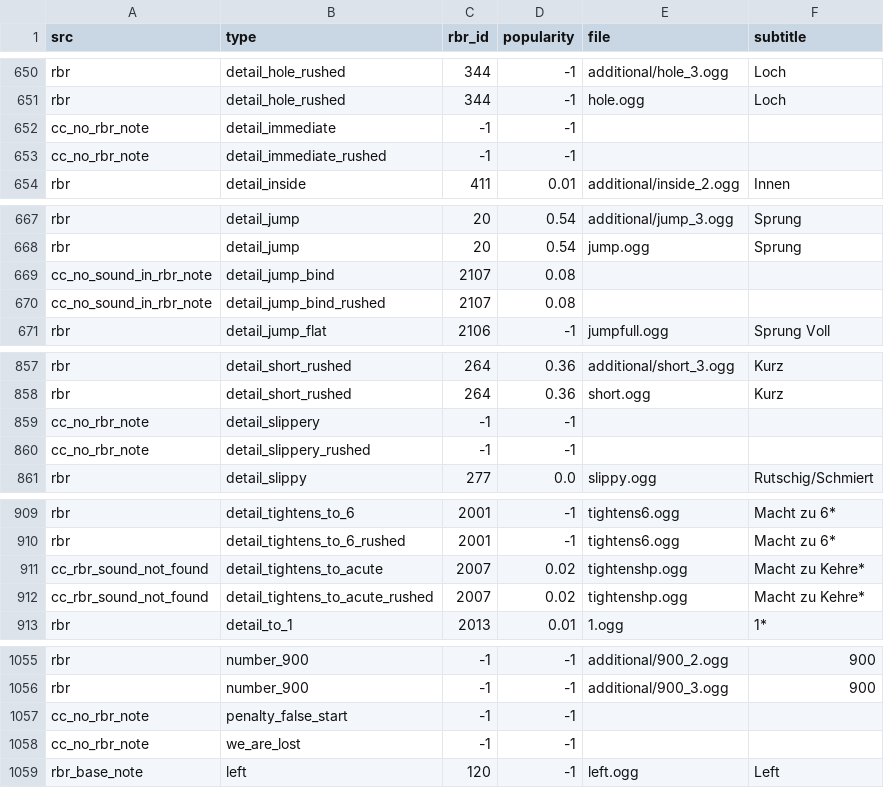
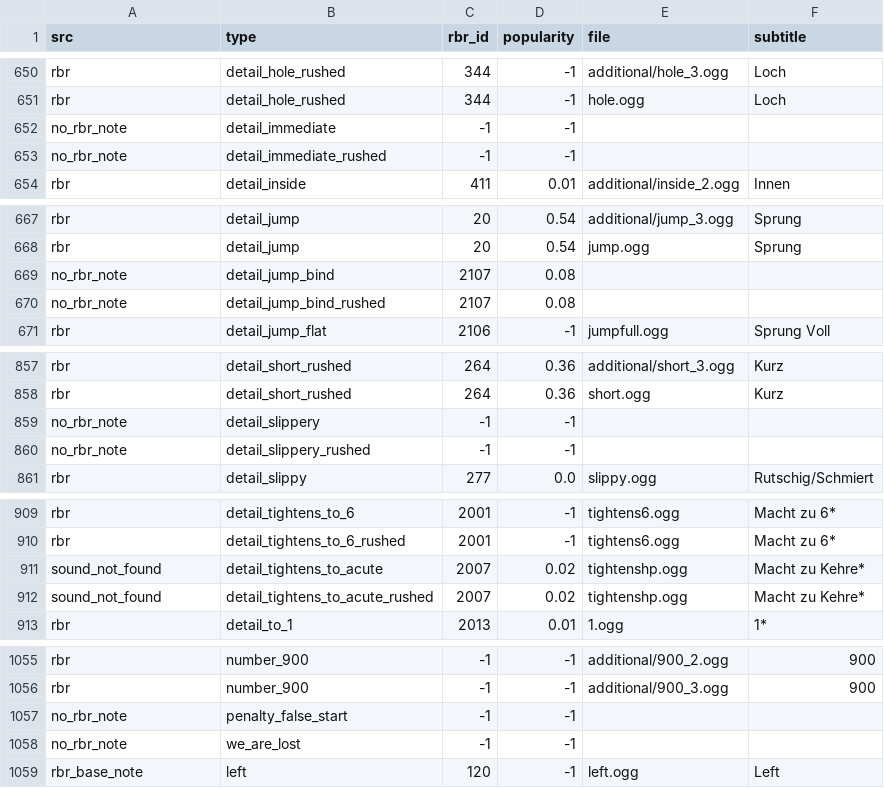
Before and after one commit to durandom/cc_codriver, a CSV file: out/bollinger-cc.csv, drawn as a sheet; only a part is shown, gaps mark what is left out; the diff covers the shown part only.

```diff
--- a/out/bollinger-cc.csv
+++ b/out/bollinger-cc.csv
@@ -651,4 +651,4 @@ rbr,detail_hole_rushed,344,-1,additional/hole_3.ogg,Loch
 rbr,detail_hole_rushed,344,-1,hole.ogg,Loch
-cc_no_rbr_note,detail_immediate,-1,-1,,
-cc_no_rbr_note,detail_immediate_rushed,-1,-1,,
+no_rbr_note,detail_immediate,-1,-1,,
+no_rbr_note,detail_immediate_rushed,-1,-1,,
 rbr,detail_inside,411,0.01,additional/inside_2.ogg,Innen
@@ -668,4 +668,4 @@ rbr,detail_jump,20,0.54,additional/jump_3.ogg,Sprung
 rbr,detail_jump,20,0.54,jump.ogg,Sprung
-cc_no_sound_in_rbr_note,detail_jump_bind,2107,0.08,,
-cc_no_sound_in_rbr_note,detail_jump_bind_rushed,2107,0.08,,
+no_rbr_note,detail_jump_bind,2107,0.08,,
+no_rbr_note,detail_jump_bind_rushed,2107,0.08,,
 rbr,detail_jump_flat,2106,-1,jumpfull.ogg,Sprung Voll
@@ -858,4 +858,4 @@ rbr,detail_short_rushed,264,0.36,additional/short_3.ogg,Kurz
 rbr,detail_short_rushed,264,0.36,short.ogg,Kurz
-cc_no_rbr_note,detail_slippery,-1,-1,,
-cc_no_rbr_note,detail_slippery_rushed,-1,-1,,
+no_rbr_note,detail_slippery,-1,-1,,
+no_rbr_note,detail_slippery_rushed,-1,-1,,
 rbr,detail_slippy,277,0.0,slippy.ogg,Rutschig/Schmiert
@@ -910,4 +910,4 @@ rbr,detail_tightens_to_6,2001,-1,tightens6.ogg,Macht zu 6*
 rbr,detail_tightens_to_6_rushed,2001,-1,tightens6.ogg,Macht zu 6*
-cc_rbr_sound_not_found,detail_tightens_to_acute,2007,0.02,tightenshp.ogg,Macht zu Kehre*
-cc_rbr_sound_not_found,detail_tightens_to_acute_rushed,2007,0.02,tightenshp.ogg,Macht zu Kehre*
+sound_not_found,detail_tightens_to_acute,2007,0.02,tightenshp.ogg,Macht zu Kehre*
+sound_not_found,detail_tightens_to_acute_rushed,2007,0.02,tightenshp.ogg,Macht zu Kehre*
 rbr,detail_to_1,2013,0.01,1.ogg,1*
@@ -1056,4 +1056,4 @@ rbr,number_900,-1,-1,additional/900_2.ogg,900
 rbr,number_900,-1,-1,additional/900_3.ogg,900
-cc_no_rbr_note,penalty_false_start,-1,-1,,
-cc_no_rbr_note,we_are_lost,-1,-1,,
+no_rbr_note,penalty_false_start,-1,-1,,
+no_rbr_note,we_are_lost,-1,-1,,
 rbr_base_note,left,120,-1,left.ogg,Left
```
Also changed, not shown: 37 edited cells elsewhere in this file, out/janne-v2-cc.csv, 1 other file.
